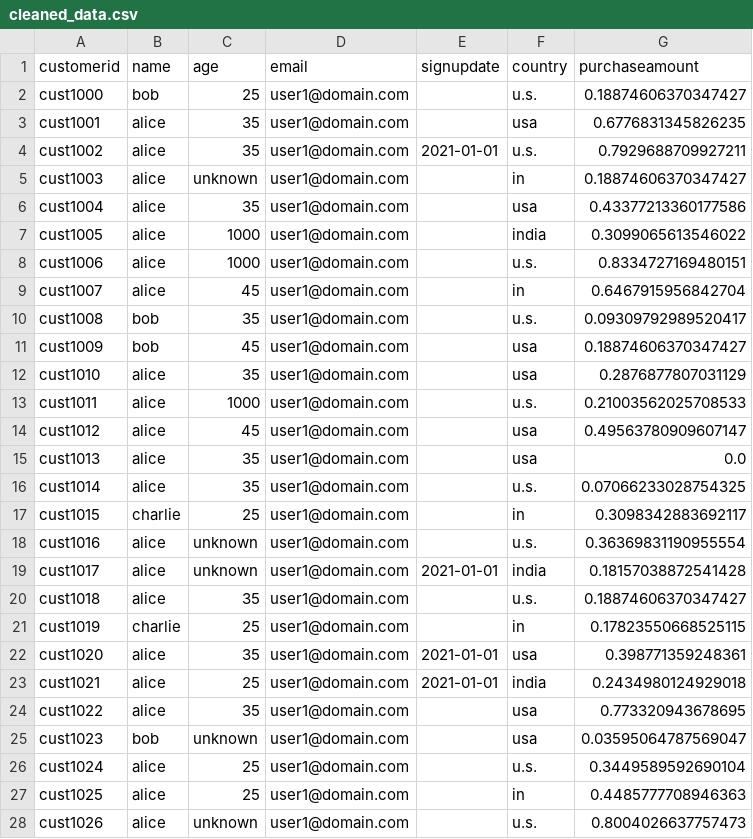
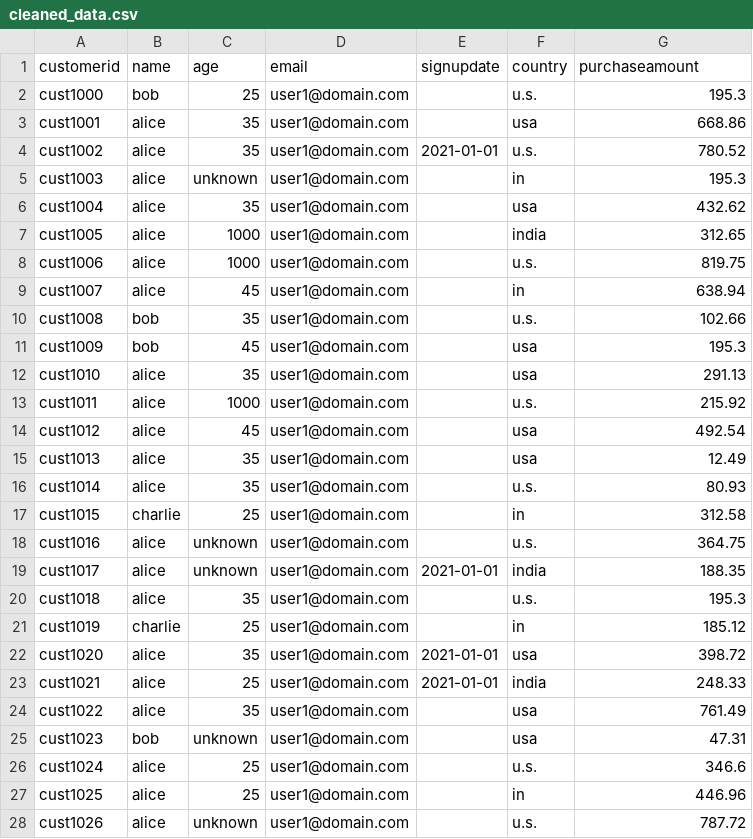
Before and after one commit to mohn1512/datacleaning-assistant, a CSV file: cleaned_data.csv, drawn as a sheet; only a part is shown; the diff covers the shown part only.

Commit message:
Initial commit - data cleaning assistant

```diff
--- a/cleaned_data.csv
+++ b/cleaned_data.csv
@@ -1,28 +1,28 @@
 customerid,name,age,email,signupdate,country,purchaseamount
-cust1000,bob,25,user1@domain.com,,u.s.,0.18874606370347427
-cust1001,alice,35,user1@domain.com,,usa,0.6776831345826235
-cust1002,alice,35,user1@domain.com,2021-01-01,u.s.,0.7929688709927211
-cust1003,alice,unknown,user1@domain.com,,in,0.18874606370347427
-cust1004,alice,35,user1@domain.com,,usa,0.43377213360177586
-cust1005,alice,1000,user1@domain.com,,india,0.3099065613546022
-cust1006,alice,1000,user1@domain.com,,u.s.,0.8334727169480151
-cust1007,alice,45,user1@domain.com,,in,0.6467915956842704
-cust1008,bob,35,user1@domain.com,,u.s.,0.09309792989520417
-cust1009,bob,45,user1@domain.com,,usa,0.18874606370347427
-cust1010,alice,35,user1@domain.com,,usa,0.2876877807031129
-cust1011,alice,1000,user1@domain.com,,u.s.,0.21003562025708533
-cust1012,alice,45,user1@domain.com,,usa,0.49563780909607147
-cust1013,alice,35,user1@domain.com,,usa,0.0
-cust1014,alice,35,user1@domain.com,,u.s.,0.07066233028754325
-cust1015,charlie,25,user1@domain.com,,in,0.3098342883692117
-cust1016,alice,unknown,user1@domain.com,,u.s.,0.36369831190955554
-cust1017,alice,unknown,user1@domain.com,2021-01-01,india,0.18157038872541428
-cust1018,alice,35,user1@domain.com,,u.s.,0.18874606370347427
-cust1019,charlie,25,user1@domain.com,,in,0.17823550668525115
-cust1020,alice,35,user1@domain.com,2021-01-01,usa,0.398771359248361
-cust1021,alice,25,user1@domain.com,2021-01-01,india,0.2434980124929018
-cust1022,alice,35,user1@domain.com,,usa,0.773320943678695
-cust1023,bob,unknown,user1@domain.com,,usa,0.03595064787569047
-cust1024,alice,25,user1@domain.com,,u.s.,0.3449589592690104
-cust1025,alice,25,user1@domain.com,,in,0.4485777708946363
-cust1026,alice,unknown,user1@domain.com,,u.s.,0.8004026637757473
+cust1000,bob,25,user1@domain.com,,u.s.,195.3
+cust1001,alice,35,user1@domain.com,,usa,668.86
+cust1002,alice,35,user1@domain.com,2021-01-01,u.s.,780.52
+cust1003,alice,unknown,user1@domain.com,,in,195.3
+cust1004,alice,35,user1@domain.com,,usa,432.62
+cust1005,alice,1000,user1@domain.com,,india,312.65
+cust1006,alice,1000,user1@domain.com,,u.s.,819.75
+cust1007,alice,45,user1@domain.com,,in,638.94
+cust1008,bob,35,user1@domain.com,,u.s.,102.66
+cust1009,bob,45,user1@domain.com,,usa,195.3
+cust1010,alice,35,user1@domain.com,,usa,291.13
+cust1011,alice,1000,user1@domain.com,,u.s.,215.92
+cust1012,alice,45,user1@domain.com,,usa,492.54
+cust1013,alice,35,user1@domain.com,,usa,12.49
+cust1014,alice,35,user1@domain.com,,u.s.,80.93
+cust1015,charlie,25,user1@domain.com,,in,312.58
+cust1016,alice,unknown,user1@domain.com,,u.s.,364.75
+cust1017,alice,unknown,user1@domain.com,2021-01-01,india,188.35
+cust1018,alice,35,user1@domain.com,,u.s.,195.3
+cust1019,charlie,25,user1@domain.com,,in,185.12
+cust1020,alice,35,user1@domain.com,2021-01-01,usa,398.72
+cust1021,alice,25,user1@domain.com,2021-01-01,india,248.33
+cust1022,alice,35,user1@domain.com,,usa,761.49
+cust1023,bob,unknown,user1@domain.com,,usa,47.31
+cust1024,alice,25,user1@domain.com,,u.s.,346.6
+cust1025,alice,25,user1@domain.com,,in,446.96
+cust1026,alice,unknown,user1@domain.com,,u.s.,787.72
```
Also changed, not shown: 73 edited cells elsewhere in this file, messy_data.csv, 2 other files.
